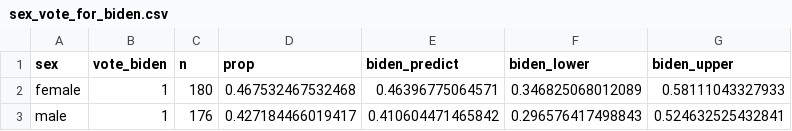
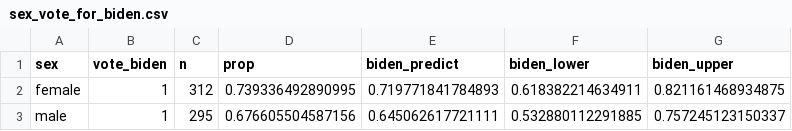
Before and after one commit to sainanim/Predictions-for-US-2024-Elections, a CSV file: data/poststratified/sex_vote_for_biden.csv, drawn as a sheet.

```diff
--- a/data/poststratified/sex_vote_for_biden.csv
+++ b/data/poststratified/sex_vote_for_biden.csv
@@ -1,3 +1,3 @@
 "sex","vote_biden","n","prop","biden_predict","biden_lower","biden_upper"
-"female",1,180,0.467532467532468,0.46396775064571,0.346825068012089,0.58111043327933
-"male",1,176,0.427184466019417,0.410604471465842,0.296576417498843,0.524632525432841
+"female",1,312,0.739336492890995,0.719771841784893,0.618382214634911,0.821161468934875
+"male",1,295,0.676605504587156,0.645062617721111,0.532880112291885,0.757245123150337
```
Also changed, not shown: data/poststratified/age_vote_for_biden.csv, data/poststratified/state_vote_for_biden.csv, 9 other files.
